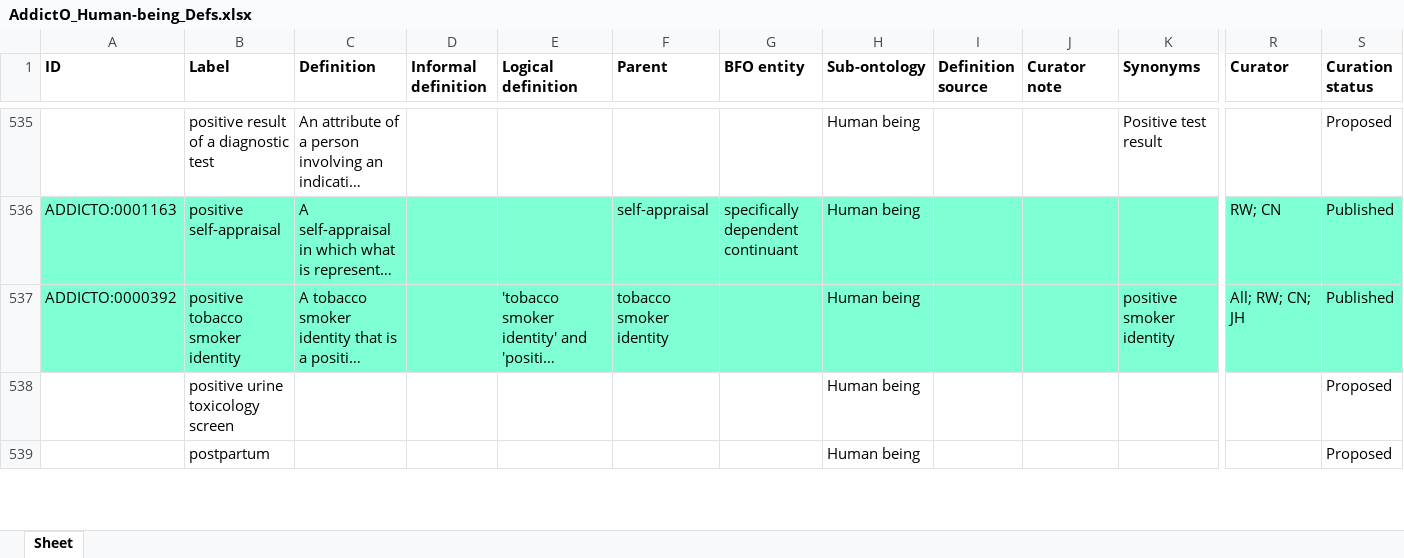
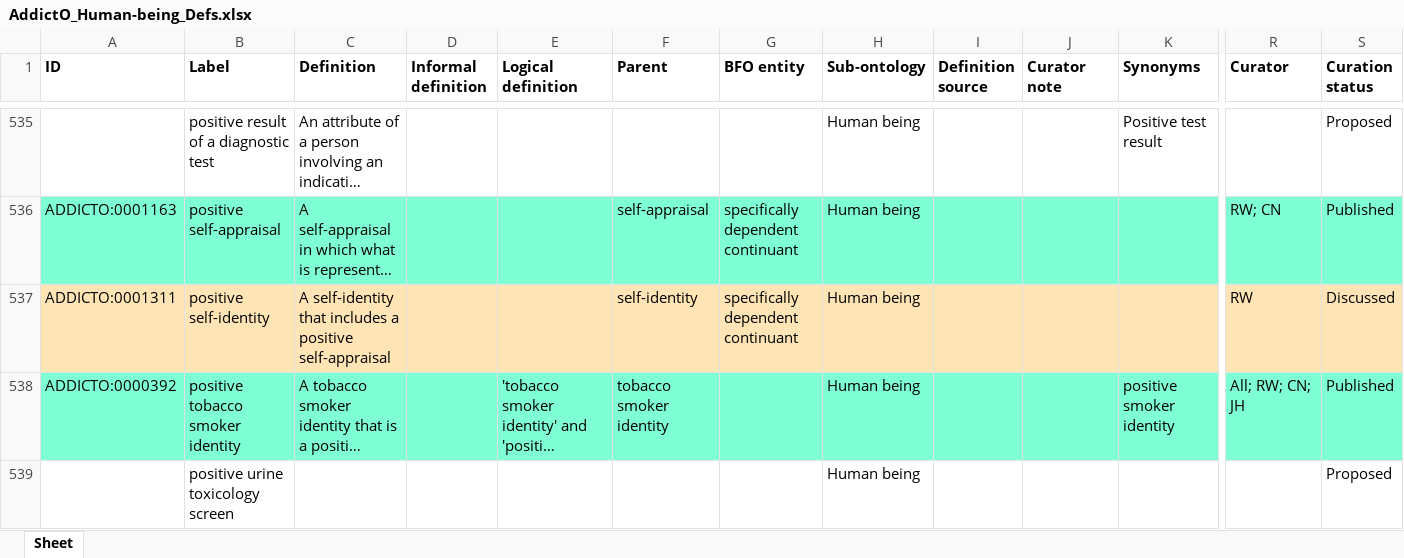
Before and after one commit to addicto-org/addiction-ontology, an Excel workbook: inputs/AddictO_Human-being_Defs.xlsx, sheet Sheet, drawn as a sheet; only a part is shown, gaps mark what is left out; the shorter side is filled out with more unchanged rows; long unchanged cells end in …; values as stored, in another font and other column widths than the file's, no borders; rows hold the shown columns only; the diff covers the shown part only; the diff names each change by its address in the sheet, - before the commit and + after, or states it on an @@ line.

Commit message:
Updating AddictO_Human-being_Defs.xlsx

```diff
--- a/inputs/AddictO_Human-being_Defs.xlsx (sheet Sheet)
+++ b/inputs/AddictO_Human-being_Defs.xlsx (sheet Sheet)
+row 537: ADDICTO:0001311 | positive self-identity | A self-identity that includes a positive self-appraisal |  |  | self-identity | specifically dependent continuant | Human being |  |  |  | RW | Discussed
```
Also changed, not shown: 3 edited cells elsewhere in this sheet.
